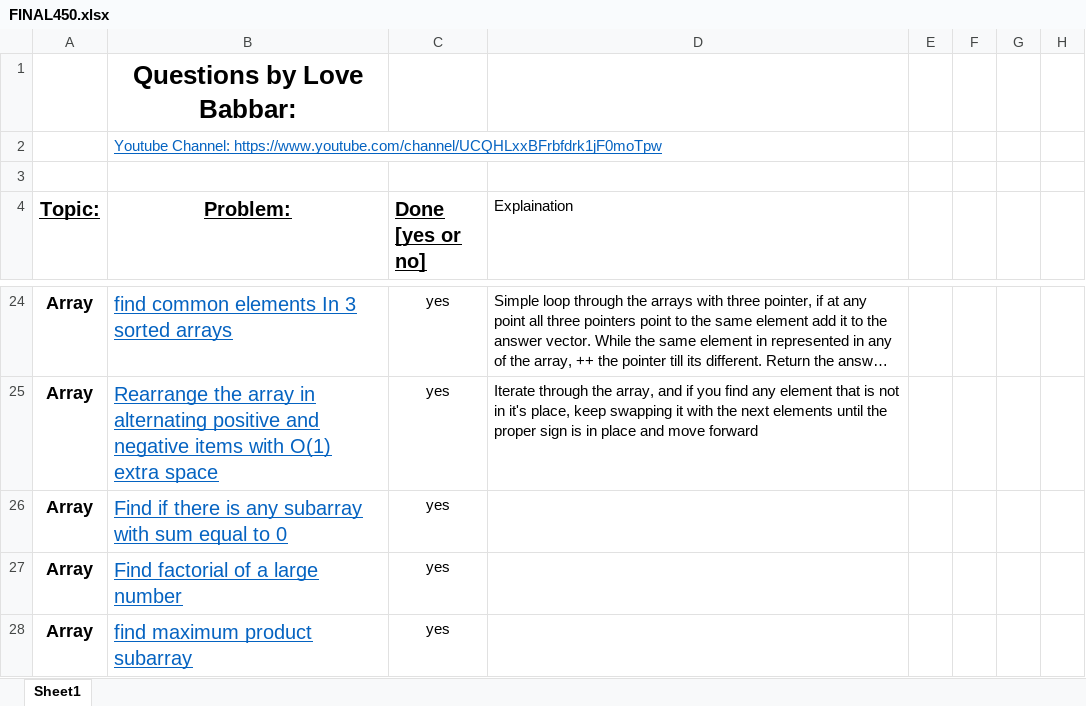
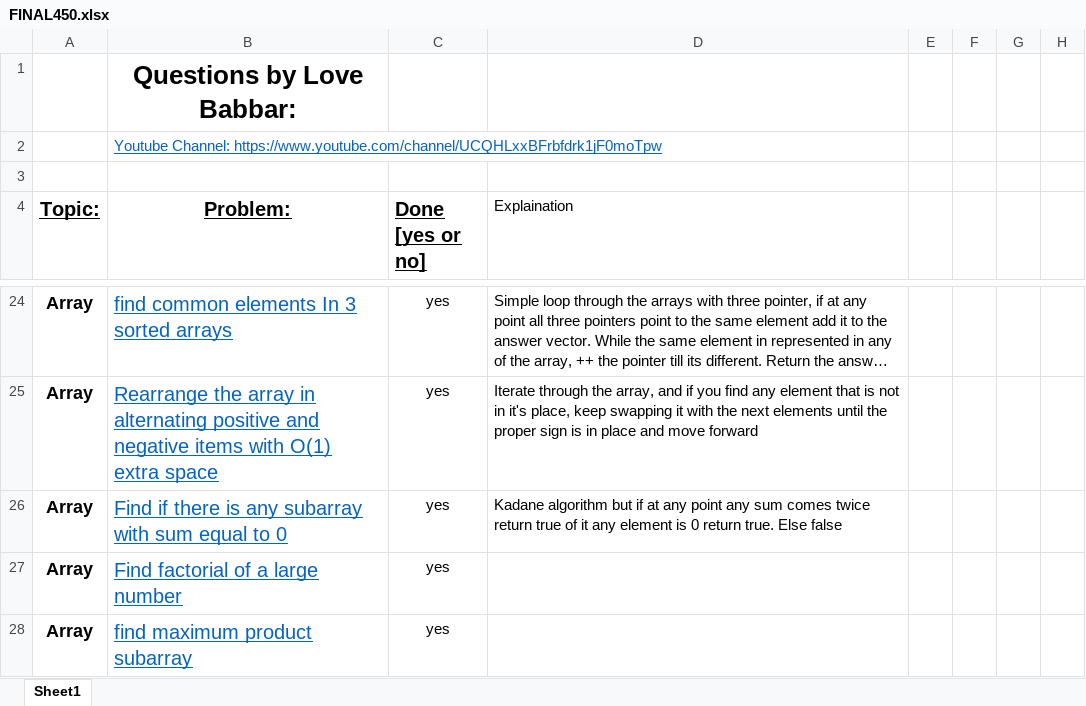
Before and after one commit to version0chiro/Ace-The-Code, an Excel workbook: FINAL450.xlsx, sheet Sheet1, drawn as a sheet; only a part is shown, gaps mark what is left out; long unchanged cells end in …; values as stored, in another font and other column widths than the file's, no borders; conditional formats not drawn; the diff names each change by its address in the sheet, - before the commit and + after, or states it on an @@ line.

Commit message:
added explanation

```diff
--- a/FINAL450.xlsx (sheet Sheet1)
+++ b/FINAL450.xlsx (sheet Sheet1)
-D26 (Explaination): (empty)
+D26 (Explaination): Kadane algorithm but if at any point any sum comes twice return true of it any element is 0 return true. Else false
```
